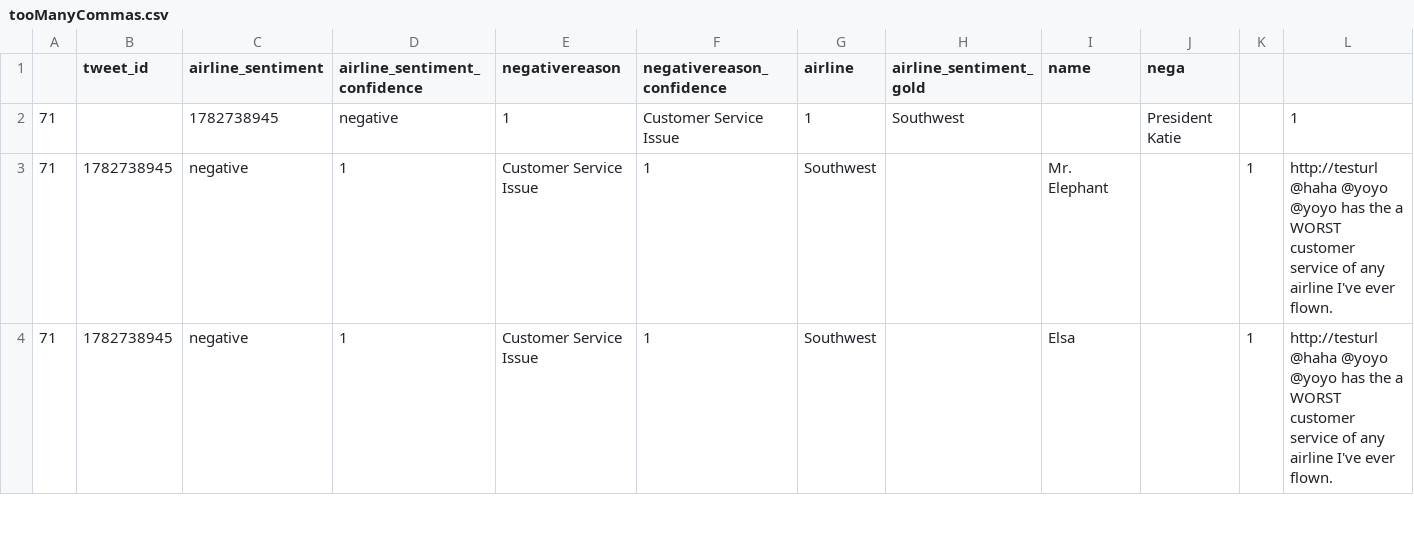
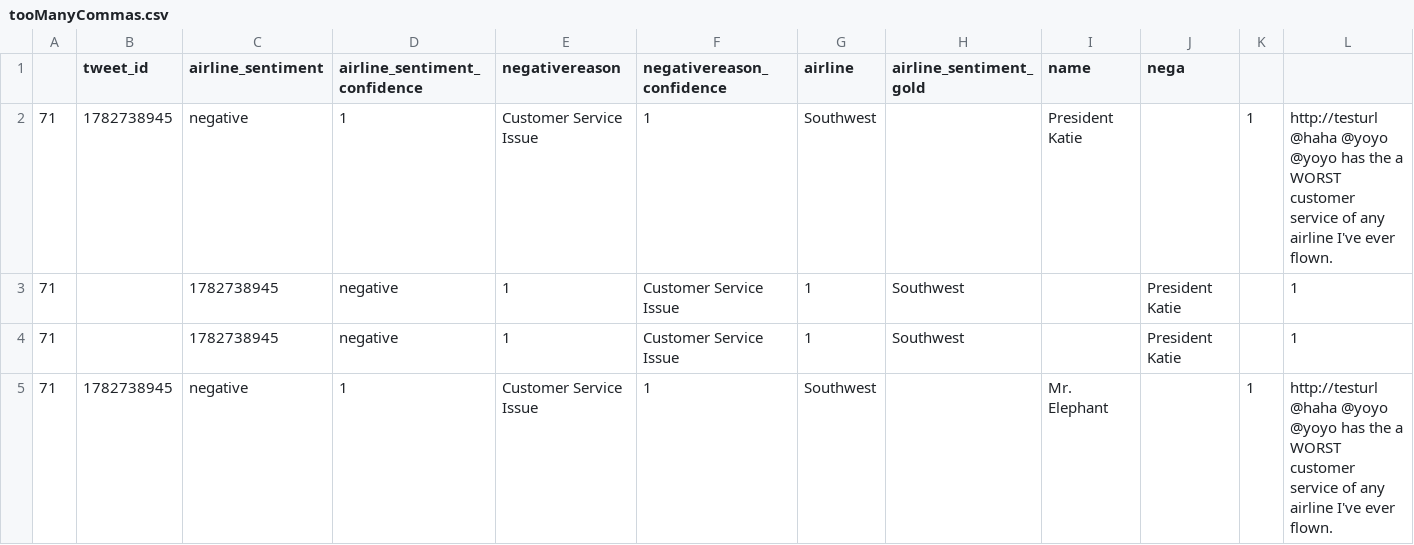
Before and after one commit to yiping-allison/ecs160-fuzz-testing, a CSV file: aflCompat/in/tooManyCommas.csv, drawn as a sheet; only a part is shown; the shorter side is filled out with more unchanged rows; rows hold the shown columns only; the diff names each change by its address in the sheet, - before the commit and + after, or states it on an @@ line.

Commit message:
Fixes Some Bugs & Code Cleaning
* Fixed bug -- Crash in cl-tweets-short-clean.csv
* Added handling for No NAME Column case
* Fixed readme
* Fix files in gitignore and gitattributes

Closes #13

```diff
--- a/aflCompat/in/tooManyCommas.csv
+++ b/aflCompat/in/tooManyCommas.csv
+row 2: 71 | 1782738945 | negative | 1 | Customer Service Issue | 1 | Southwest |  | President Katie |  | 1 | http://testurl @haha @yoyo @yoyo has the a WORST customer service of any airline I've ever flown.
+row 3: 71 |  | 1782738945 | negative | 1 | Customer Service Issue | 1 | Southwest |  | President Katie |  | 1
```
Also changed, not shown: aflCompat/in/doubleName.csv, 12 other files.
